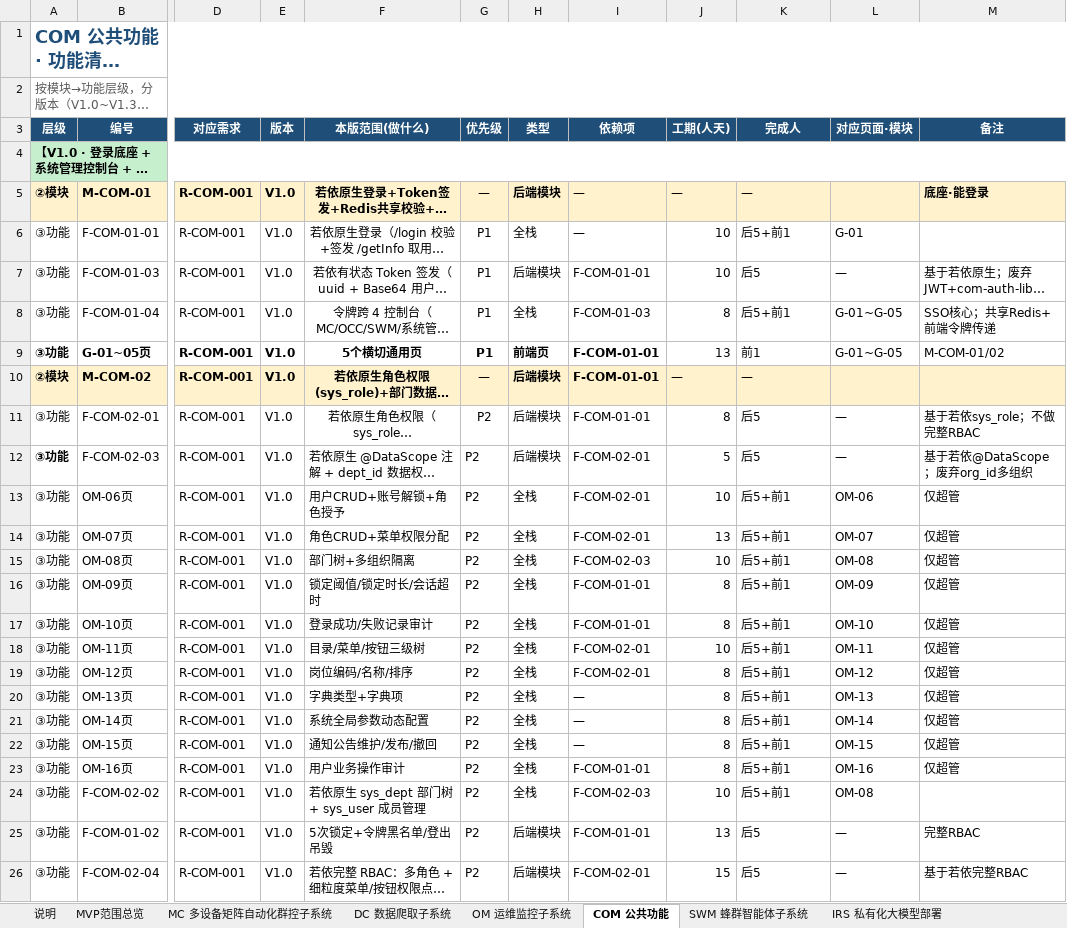
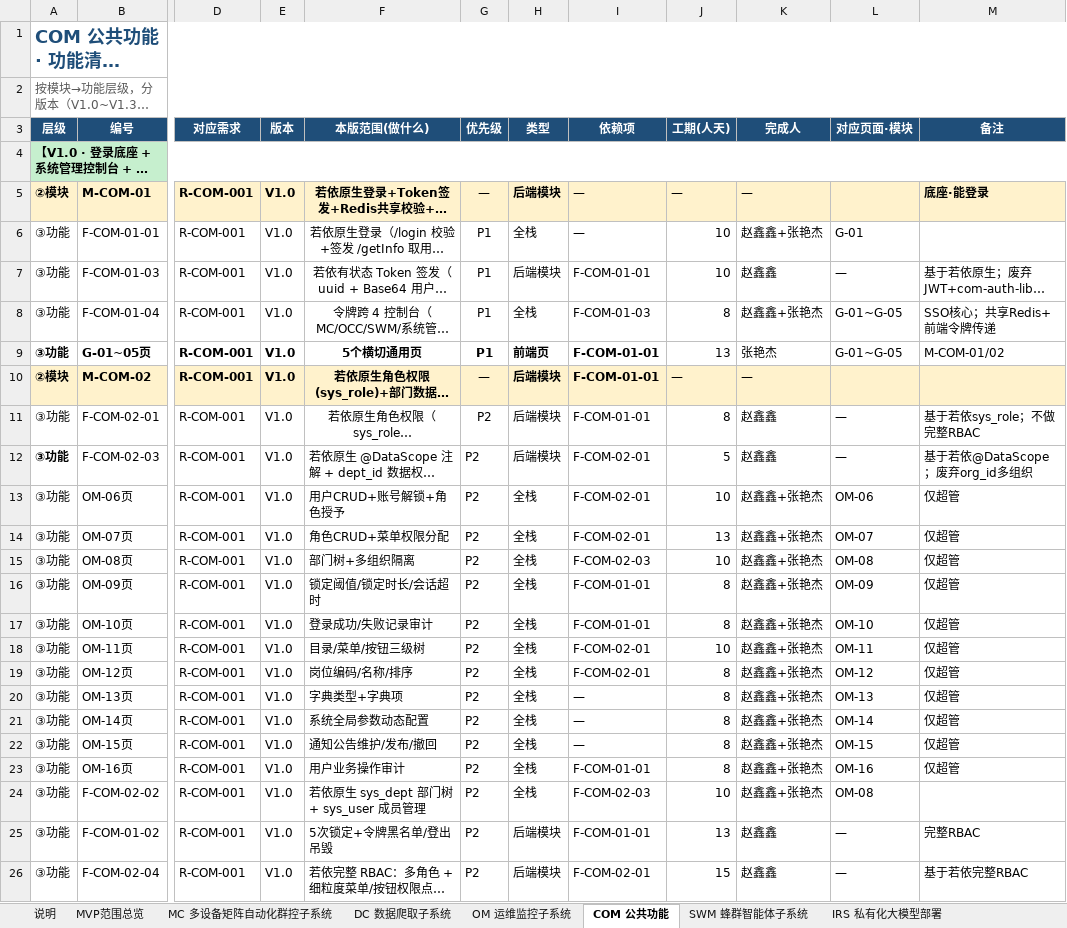
Before and after one commit to Sj-g/obsidian, an Excel workbook: 公司项目/认知作战/文档/MVP功能清单.xlsx, sheet COM 公共功能, drawn as a sheet; only a part is shown, gaps mark what is left out; long unchanged cells end in …; values as stored, in another font and other column widths than the file's, no borders; the diff names each change by its address in the sheet, - before the commit and + after, or states it on an @@ line.

```diff
--- a/公司项目/认知作战/文档/MVP功能清单.xlsx (sheet COM 公共功能)
+++ b/公司项目/认知作战/文档/MVP功能清单.xlsx (sheet COM 公共功能)
-K6 (完成人): 后5+前1
+K6 (完成人): 赵鑫鑫+张艳杰
-K7 (完成人): 后5
+K7 (完成人): 赵鑫鑫
-K8 (完成人): 后5+前1
+K8 (完成人): 赵鑫鑫+张艳杰
-K9 (完成人): 前1
+K9 (完成人): 张艳杰
-K11:K12 (完成人): 后5
+K11:K12 (完成人): 赵鑫鑫
-K13:K24 (完成人): 后5+前1
+K13:K24 (完成人): 赵鑫鑫+张艳杰
-K25:K26 (完成人): 后5
+K25:K26 (完成人): 赵鑫鑫
```
Also changed, not shown: sheet MC 多设备矩阵自动化群控子系统, sheet DC 数据爬取子系统, sheet SWM 蜂群智能体子系统, sheet OCC 舆情作战业务子系统, sheet OM 运维监控子系统, sheet IRS 私有化大模型部署, 1 other file.
